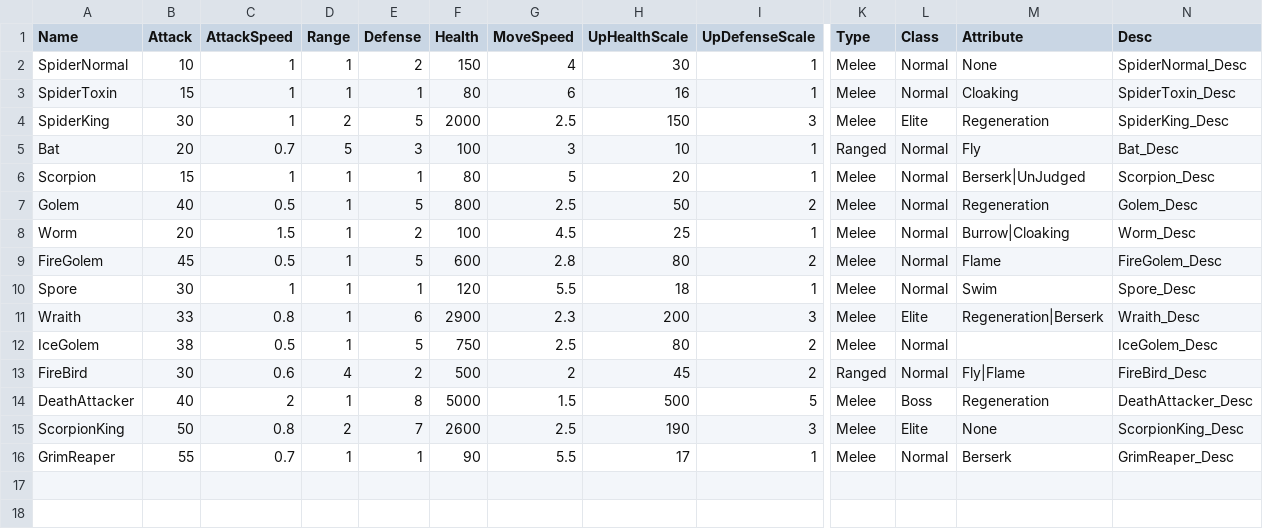
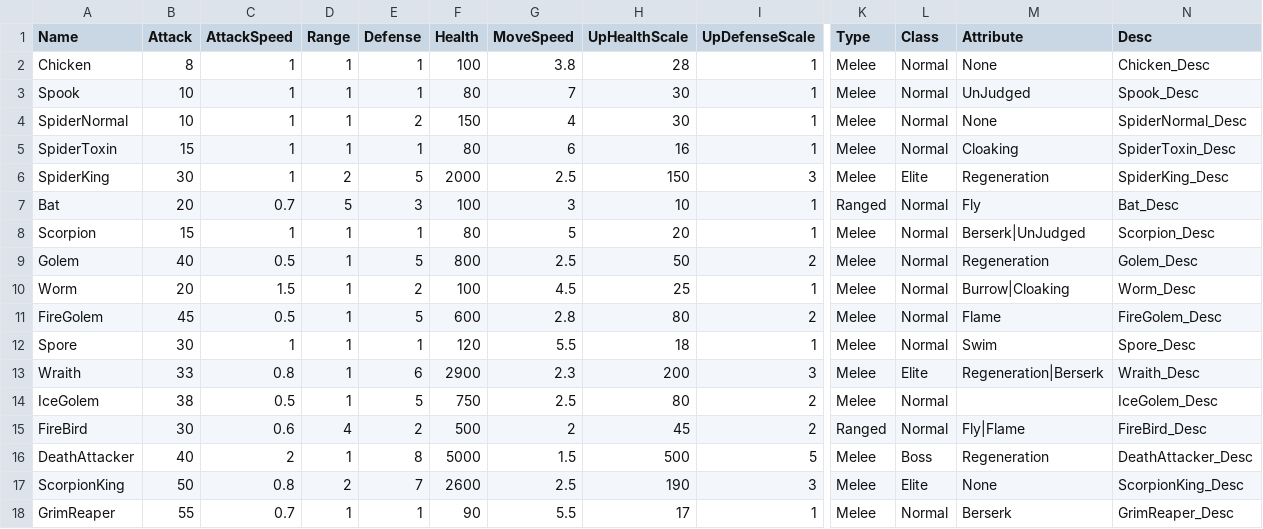
Before and after one commit to Miniro9322/TeamProject, a CSV file: Assets/Resources/DataTable/EnemyTable.csv, drawn as a sheet; only a part is shown, gaps mark what is left out; rows hold the shown columns only; the diff names each change by its address in the sheet, - before the commit and + after, or states it on an @@ line.

```diff
--- a/Assets/Resources/DataTable/EnemyTable.csv
+++ b/Assets/Resources/DataTable/EnemyTable.csv
+row 2: Chicken | 8 | 1 | 1 | 1 | 100 | 3.8 | 28 | 1 | Melee | Normal | None | Chicken_Desc
+row 3: Spook | 10 | 1 | 1 | 1 | 80 | 7 | 30 | 1 | Melee | Normal | UnJudged | Spook_Desc
```
Also changed, not shown: Assets/Resources/DataTable/StringTable.csv, Assets/Resources/DataTable/WaveTable.csv, 17 other files.
